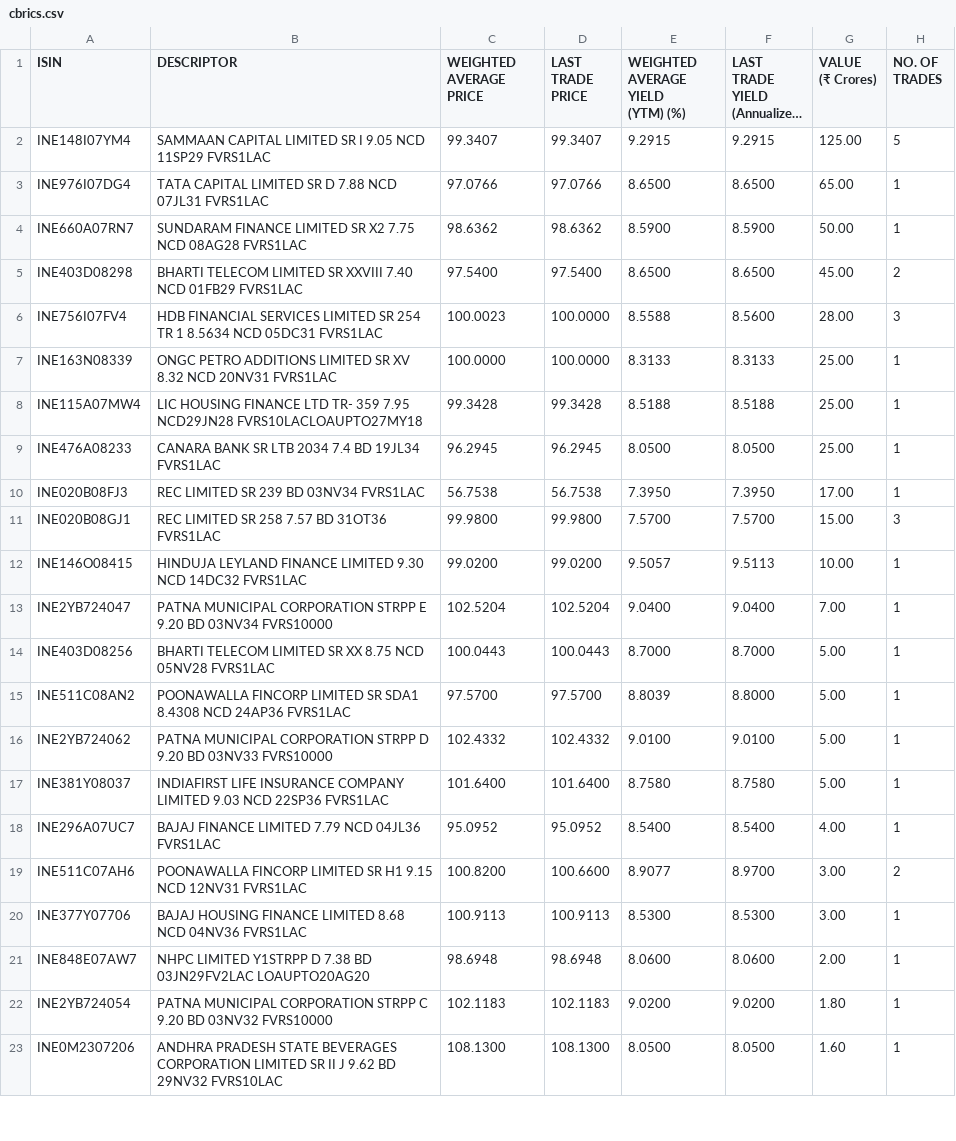
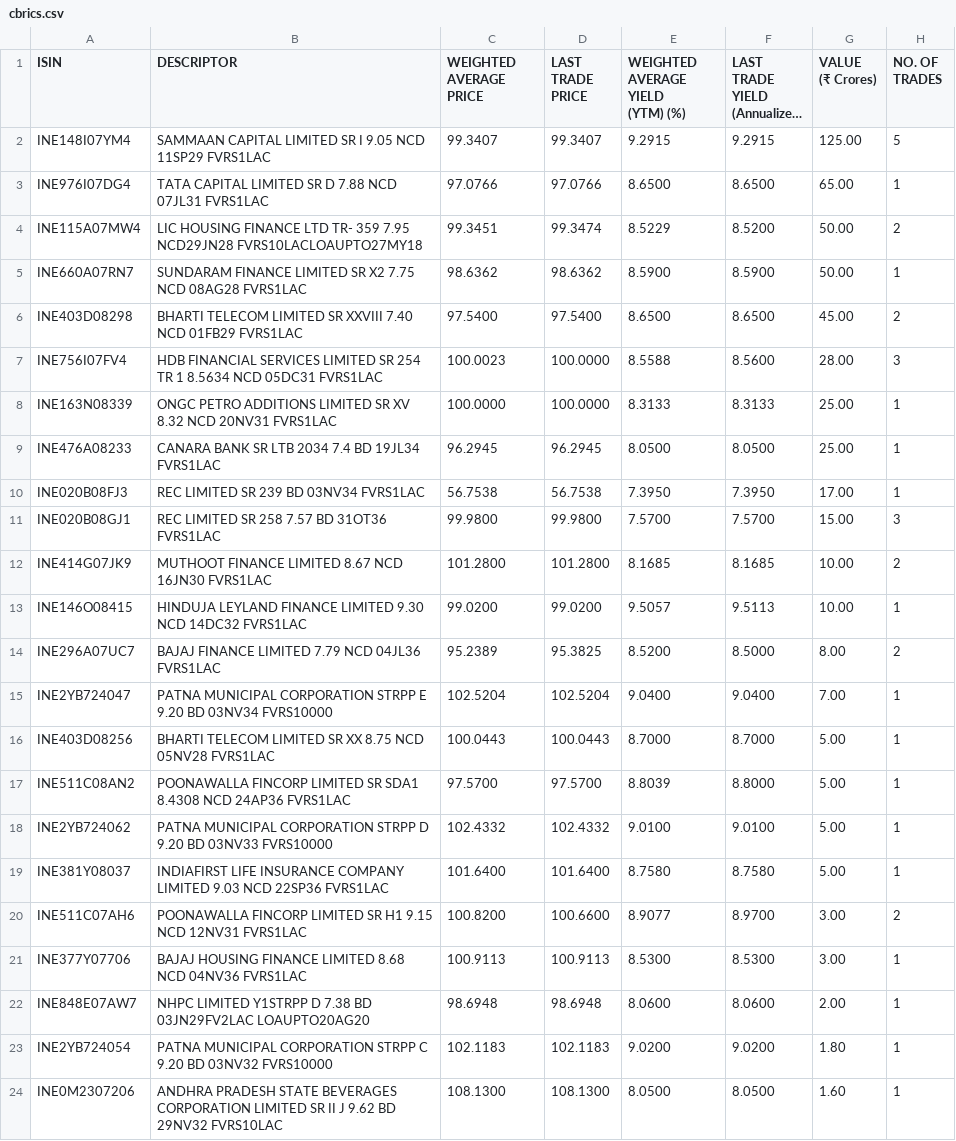
Before and after one commit to swayamjitdalai-bit/debt-market-dashboard, a CSV file: data/cbrics.csv, drawn as a sheet; only a part is shown; long unchanged cells end in …; removed rows and columns are numbered as before the commit, all else as after; the diff covers the shown part only; the diff names each change by its address in the sheet, - before the commit and + after, or states it on an @@ line.

```diff
--- a/data/cbrics.csv
+++ b/data/cbrics.csv
+row 4: INE115A07MW4 | LIC HOUSING FINANCE LTD TR- 359 7.95 NCD29JN28 FVRS10LACLOAUPTO27MY18 | 99.3451 | 99.3474 | 8.5229 | 8.5200 | 50.00 | 2
-row 8: INE115A07MW4 | LIC HOUSING FINANCE LTD TR- 359 7.95 NCD29JN28 FVRS10LACLOAUPTO27MY18 | 99.3428 | 99.3428 | 8.5188 | 8.5188 | 25.00 | 1
+row 12: INE414G07JK9 | MUTHOOT FINANCE LIMITED 8.67 NCD 16JN30 FVRS1LAC | 101.2800 | 101.2800 | 8.1685 | 8.1685 | 10.00 | 2
+row 14: INE296A07UC7 | BAJAJ FINANCE LIMITED 7.79 NCD 04JL36 FVRS1LAC | 95.2389 | 95.3825 | 8.5200 | 8.5000 | 8.00 | 2
-row 18: INE296A07UC7 | BAJAJ FINANCE LIMITED 7.79 NCD 04JL36 FVRS1LAC | 95.0952 | 95.0952 | 8.5400 | 8.5400 | 4.00 | 1
```
Also changed, not shown: 3 added rows and 6 edited cells elsewhere in this file, 5 other files.
